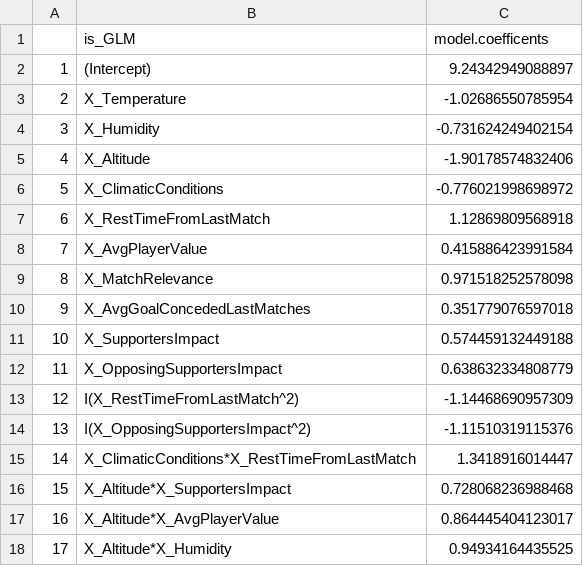
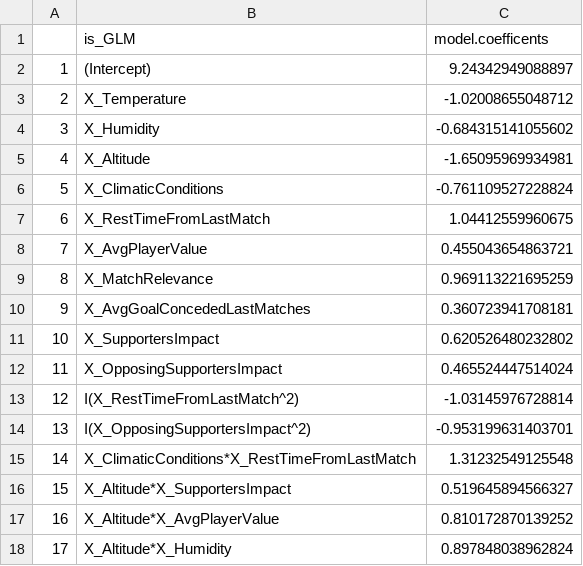
Before and after one commit to UniversityProjectsAtUnisa/exam-project_sda, a CSV file: Y_PressingCapability.csv, drawn as a sheet.

Commit message:
pressing capability

```diff
--- a/Y_PressingCapability.csv
+++ b/Y_PressingCapability.csv
@@ -2,17 +2,17 @@
 "1","(Intercept)","9.24342949088897"
-"2","X_Temperature","-1.02686550785954"
-"3","X_Humidity","-0.731624249402154"
-"4","X_Altitude","-1.90178574832406"
-"5","X_ClimaticConditions","-0.776021998698972"
-"6","X_RestTimeFromLastMatch","1.12869809568918"
-"7","X_AvgPlayerValue","0.415886423991584"
-"8","X_MatchRelevance","0.971518252578098"
-"9","X_AvgGoalConcededLastMatches","0.351779076597018"
-"10","X_SupportersImpact","0.574459132449188"
-"11","X_OpposingSupportersImpact","0.638632334808779"
-"12","I(X_RestTimeFromLastMatch^2)","-1.14468690957309"
-"13","I(X_OpposingSupportersImpact^2)","-1.11510319115376"
-"14","X_ClimaticConditions*X_RestTimeFromLastMatch","1.3418916014447"
-"15","X_Altitude*X_SupportersImpact","0.728068236988468"
-"16","X_Altitude*X_AvgPlayerValue","0.864445404123017"
-"17","X_Altitude*X_Humidity","0.94934164435525"
+"2","X_Temperature","-1.02008655048712"
+"3","X_Humidity","-0.684315141055602"
+"4","X_Altitude","-1.65095969934981"
+"5","X_ClimaticConditions","-0.761109527228824"
+"6","X_RestTimeFromLastMatch","1.04412559960675"
+"7","X_AvgPlayerValue","0.455043654863721"
+"8","X_MatchRelevance","0.969113221695259"
+"9","X_AvgGoalConcededLastMatches","0.360723941708181"
+"10","X_SupportersImpact","0.620526480232802"
+"11","X_OpposingSupportersImpact","0.465524447514024"
+"12","I(X_RestTimeFromLastMatch^2)","-1.03145976728814"
+"13","I(X_OpposingSupportersImpact^2)","-0.953199631403701"
+"14","X_ClimaticConditions*X_RestTimeFromLastMatch","1.31232549125548"
+"15","X_Altitude*X_SupportersImpact","0.519645894566327"
+"16","X_Altitude*X_AvgPlayerValue","0.810172870139252"
+"17","X_Altitude*X_Humidity","0.897848038962824"
```
